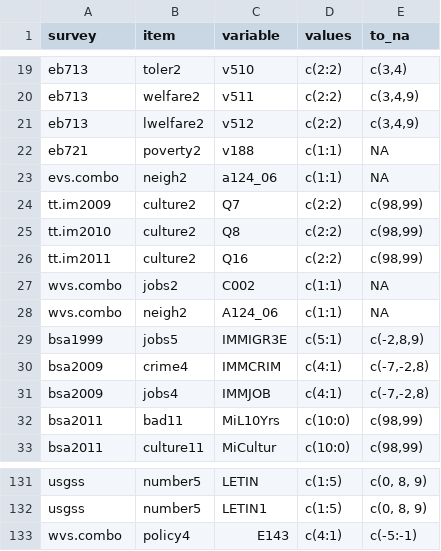
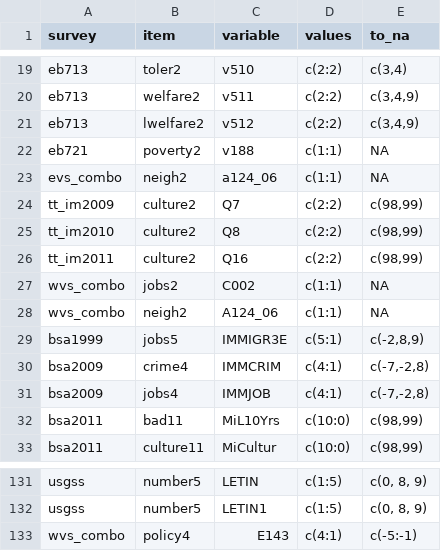
Before and after one commit to fsolt/immigration, a CSV file: data-raw/immigration_vars.csv, drawn as a sheet; only a part is shown, gaps mark what is left out; the diff covers the shown part only.

Commit message:
fix survey names (_ not .)

```diff
--- a/data-raw/immigration_vars.csv
+++ b/data-raw/immigration_vars.csv
@@ -22,8 +22,8 @@ eb713,lwelfare2,v512,c(2:2),"c(3,4,9)"
 eb721,poverty2,v188,c(1:1),NA
-evs.combo,neigh2,a124_06,c(1:1),NA
-tt.im2009,culture2,Q7,c(2:2),"c(98,99)"
-tt.im2010,culture2,Q8,c(2:2),"c(98,99)"
-tt.im2011,culture2,Q16,c(2:2),"c(98,99)"
-wvs.combo,jobs2,C002,c(1:1),NA
-wvs.combo,neigh2,A124_06,c(1:1),NA
+evs_combo,neigh2,a124_06,c(1:1),NA
+tt_im2009,culture2,Q7,c(2:2),"c(98,99)"
+tt_im2010,culture2,Q8,c(2:2),"c(98,99)"
+tt_im2011,culture2,Q16,c(2:2),"c(98,99)"
+wvs_combo,jobs2,C002,c(1:1),NA
+wvs_combo,neigh2,A124_06,c(1:1),NA
 bsa1999,jobs5,IMMIGR3E,c(5:1),"c(-2,8,9)"
@@ -132,2 +132,2 @@ usgss,number5,LETIN,c(1:5),"c(0, 8, 9)"
 usgss,number5,LETIN1,c(1:5),"c(0, 8, 9)"
-wvs.combo,policy4,E143,c(4:1),c(-5:-1)
+wvs_combo,policy4,E143,c(4:1),c(-5:-1)
```
Also changed, not shown: 50 edited cells elsewhere in this file.
